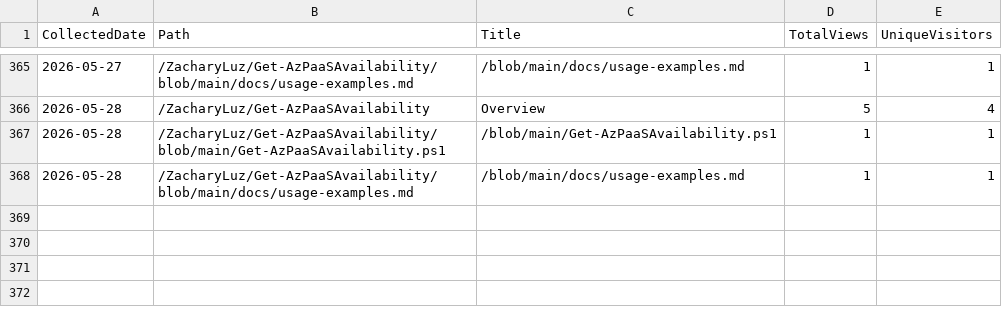
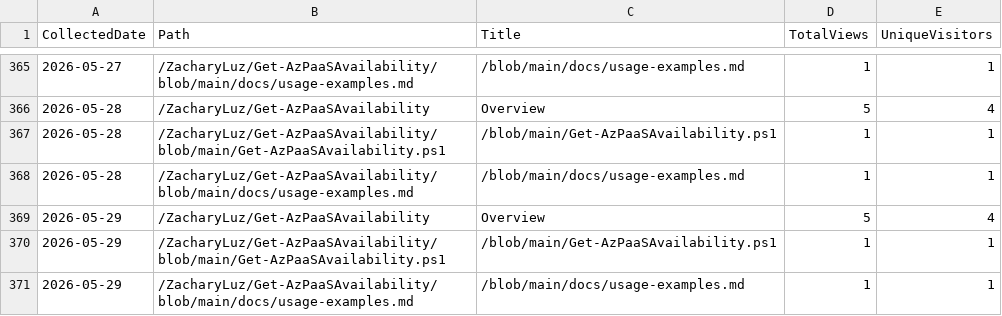
Before and after one commit to ZacharyLuz/Get-AzPaaSAvailability, a CSV file: data/paths.csv, drawn as a sheet; only a part is shown, gaps mark what is left out.

```diff
--- a/data/paths.csv
+++ b/data/paths.csv
@@ -368 +368,4 @@ CollectedDate,Path,Title,TotalViews,UniqueVisitors
 "2026-05-28","/ZacharyLuz/Get-AzPaaSAvailability/blob/main/docs/usage-examples.md","/blob/main/docs/usage-examples.md",1,1
+"2026-05-29","/ZacharyLuz/Get-AzPaaSAvailability","Overview",5,4
+"2026-05-29","/ZacharyLuz/Get-AzPaaSAvailability/blob/main/Get-AzPaaSAvailability.ps1","/blob/main/Get-AzPaaSAvailability.ps1",1,1
+"2026-05-29","/ZacharyLuz/Get-AzPaaSAvailability/blob/main/docs/usage-examples.md","/blob/main/docs/usage-examples.md",1,1
```
Also changed, not shown: data/referrers.csv, data/release-downloads.csv, 3 other files.
